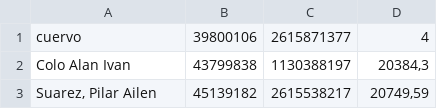
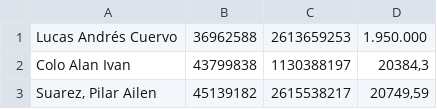
Before and after one commit to ramon248712/yne-whatsauto-bot, a CSV file: deudores.csv, drawn as a sheet; only a part is shown; removed rows and columns are numbered as before the commit, all else as after; the diff names each change by its address in the sheet, - before the commit and + after, or states it on an @@ line.

Commit message:
Update deudores.csv

```diff
--- a/deudores.csv
+++ b/deudores.csv
-row 1: cuervo | 39800106 | 2615871377 | 4
+row 1: Lucas Andrés Cuervo | 36962588 | 2613659253 | 1.950.000
```
